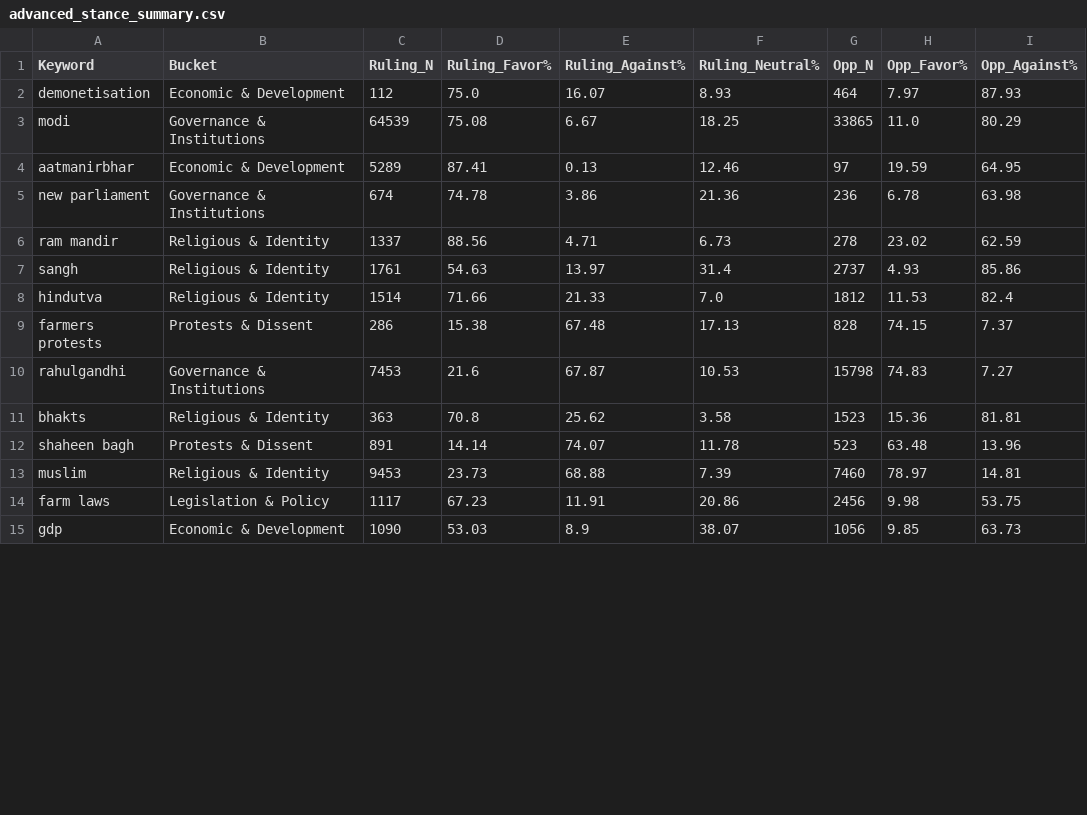
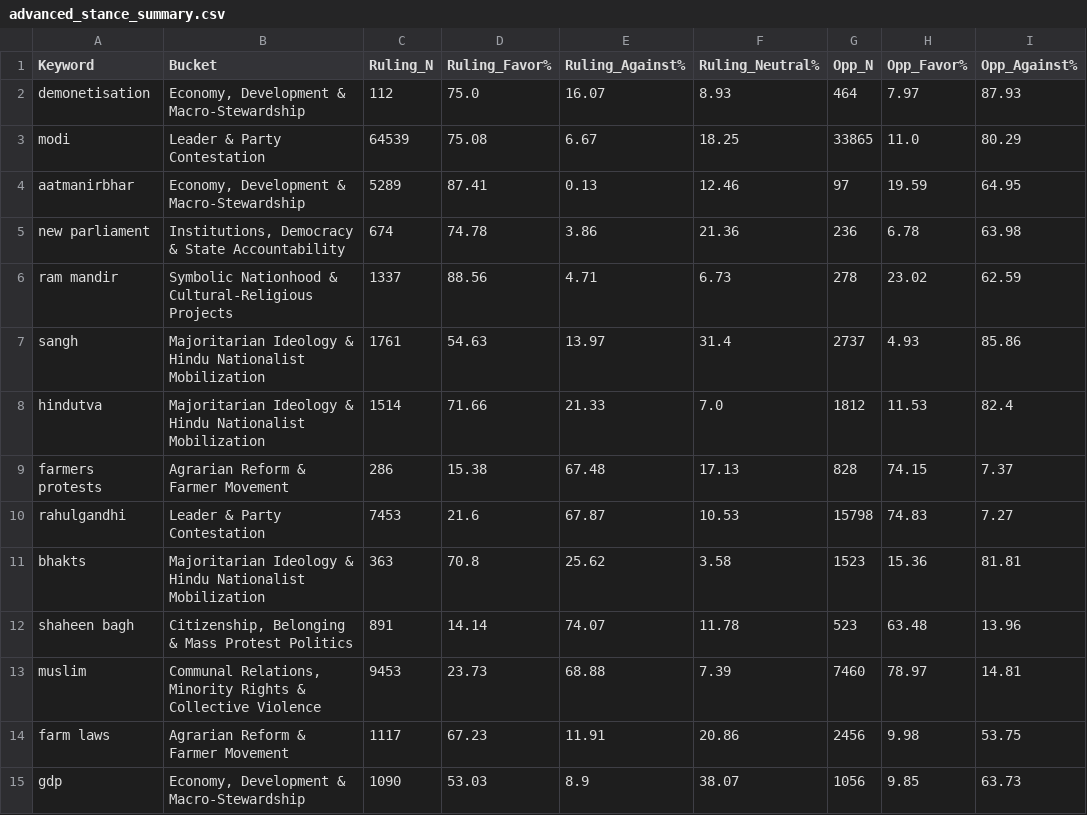
Before and after one commit to ziv1010/Partisan-Discourse-on-X-English-, a CSV file: codes/7_visualisations/advanced_stance_summary.csv, drawn as a sheet; only a part is shown; the diff covers the shown part only; the diff names each change by its address in the sheet, - before the commit and + after, or states it on an @@ line.

```diff
--- a/codes/7_visualisations/advanced_stance_summary.csv
+++ b/codes/7_visualisations/advanced_stance_summary.csv
-B2 (Bucket): Economic & Development
+B2 (Bucket): Economy, Development & Macro-Stewardship
-B3 (Bucket): Governance & Institutions
+B3 (Bucket): Leader & Party Contestation
-B4 (Bucket): Economic & Development
+B4 (Bucket): Economy, Development & Macro-Stewardship
-B5 (Bucket): Governance & Institutions
+B5 (Bucket): Institutions, Democracy & State Accountability
-B6 (Bucket): Religious & Identity
+B6 (Bucket): Symbolic Nationhood & Cultural-Religious Projects
-B7:B8 (Bucket): Religious & Identity
+B7:B8 (Bucket): Majoritarian Ideology & Hindu Nationalist Mobilization
-B9 (Bucket): Protests & Dissent
+B9 (Bucket): Agrarian Reform & Farmer Movement
-B10 (Bucket): Governance & Institutions
+B10 (Bucket): Leader & Party Contestation
-B11 (Bucket): Religious & Identity
+B11 (Bucket): Majoritarian Ideology & Hindu Nationalist Mobilization
-B12 (Bucket): Protests & Dissent
+B12 (Bucket): Citizenship, Belonging & Mass Protest Politics
-B13 (Bucket): Religious & Identity
+B13 (Bucket): Communal Relations, Minority Rights & Collective Violence
-B14 (Bucket): Legislation & Policy
+B14 (Bucket): Agrarian Reform & Farmer Movement
-B15 (Bucket): Economic & Development
+B15 (Bucket): Economy, Development & Macro-Stewardship
```
Also changed, not shown: 22 edited cells elsewhere in this file, 24 other files.
